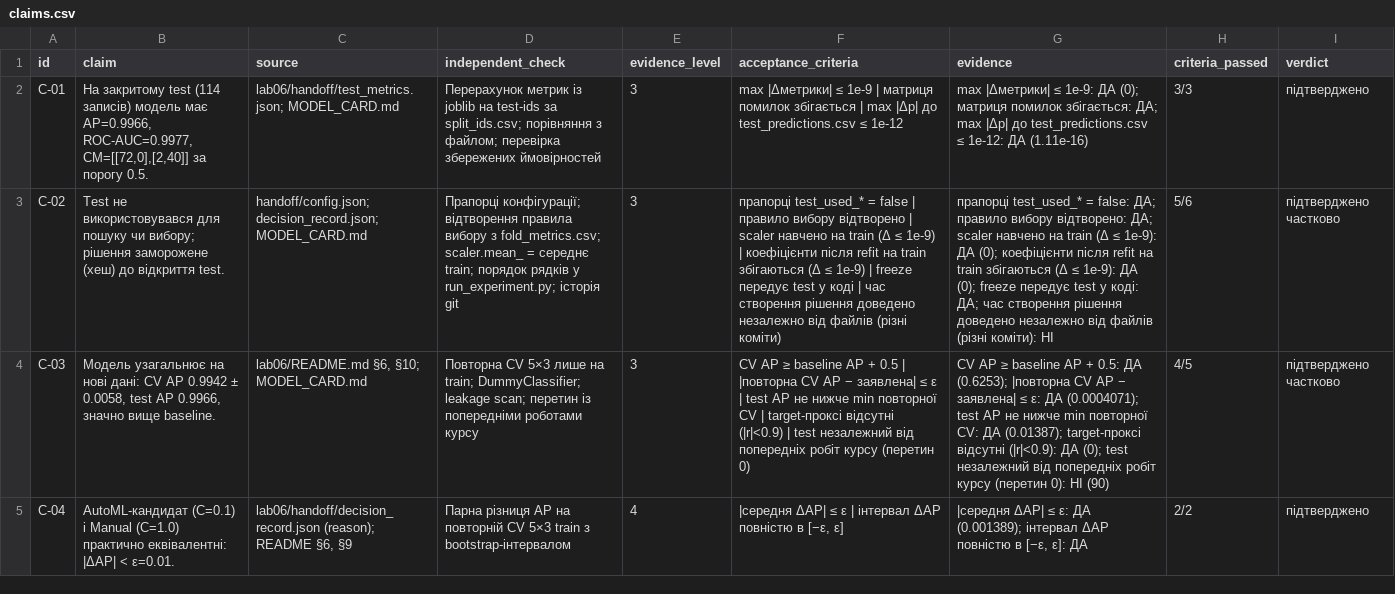
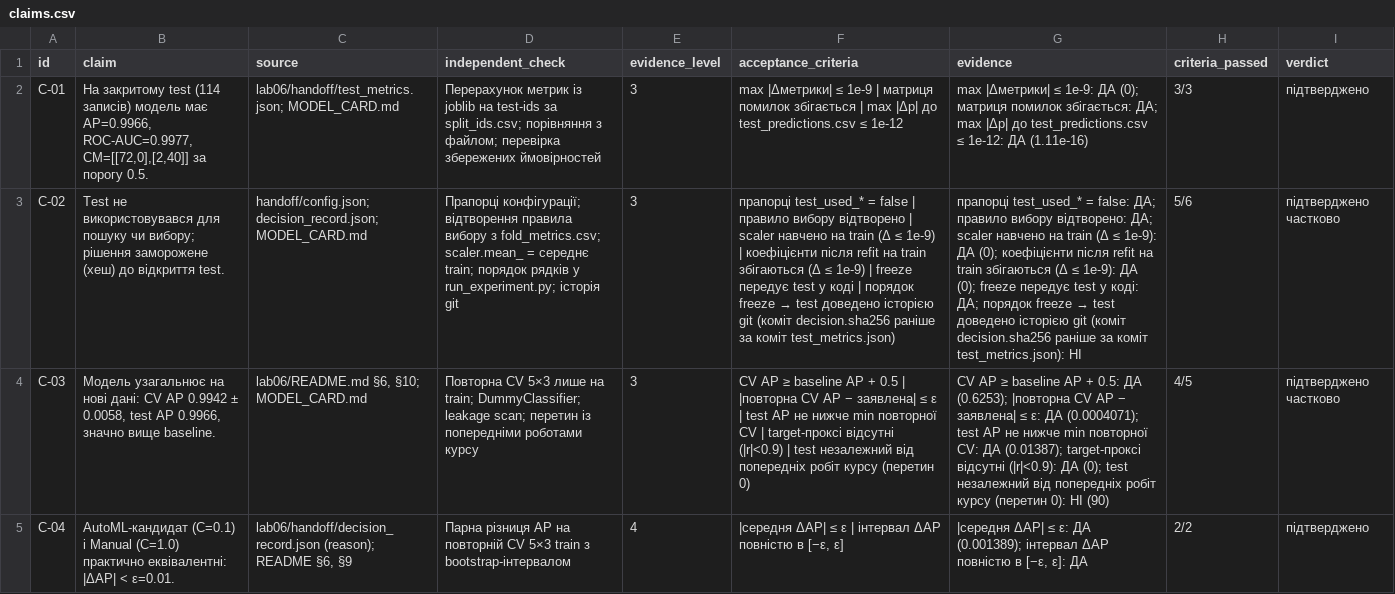
Before and after one commit to solomiiakovalchuk/machineLearning, a CSV file: practical07/results/claims.csv, drawn as a sheet; only a part is shown; the diff names each change by its address in the sheet, - before the commit and + after, or states it on an @@ line.

```diff
--- a/practical07/results/claims.csv
+++ b/practical07/results/claims.csv
@@ F3 (acceptance_criteria): …коді | час створення рішення доведено незалежно від файлів (різні коміти) → …коді | порядок freeze → test доведено історією git (коміт decision.sha256 раніше за коміт test_metrics.json) @@
@@ G3 (evidence): …коді: ДА; час створення рішення доведено незалежно від файлів (різні коміти): НІ → …коді: ДА; порядок freeze → test доведено історією git (коміт decision.sha256 раніше за коміт test_metrics.json): НІ @@
```
Also changed, not shown: practical07/results/ai_recommendation_checks.csv, practical07/results/findings.csv, 6 other files.
